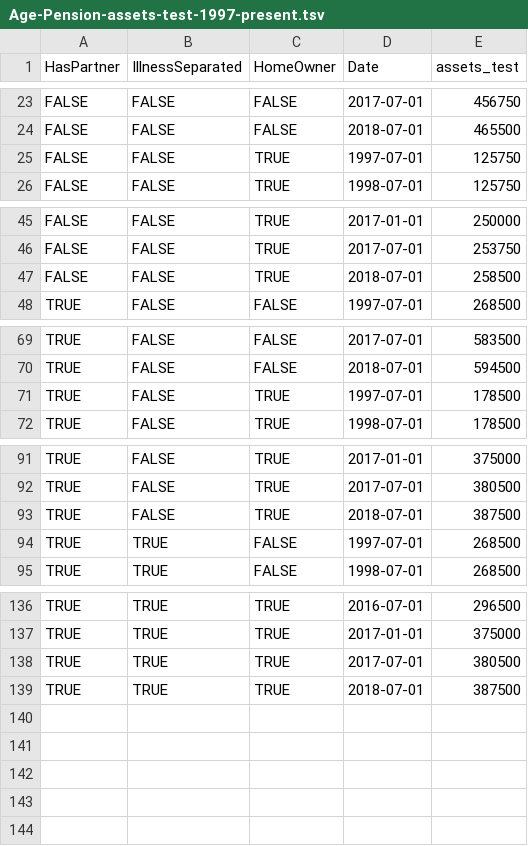
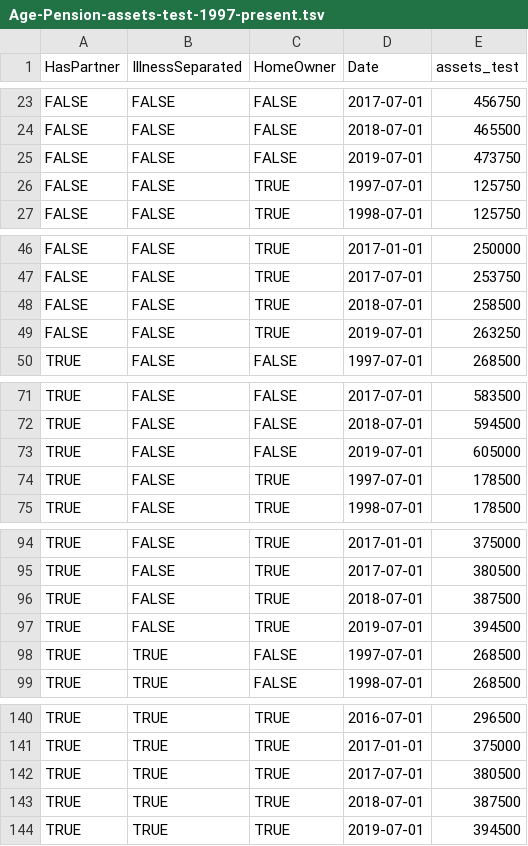
Before and after one commit to HughParsonage/grattan, a TSV file: data-raw/Age-Pension-assets-test-1997-present.tsv, drawn as a sheet; only a part is shown, gaps mark what is left out; the diff covers the shown part only.

```diff
--- a/data-raw/Age-Pension-assets-test-1997-present.tsv
+++ b/data-raw/Age-Pension-assets-test-1997-present.tsv
@@ -24,2 +24,3 @@ FALSE	FALSE	FALSE	2017-07-01	456750
 FALSE	FALSE	FALSE	2018-07-01	465500
+FALSE	FALSE	FALSE	2019-07-01	473750
 FALSE	FALSE	TRUE	1997-07-01	125750
@@ -47,2 +48,3 @@ FALSE	FALSE	TRUE	2017-07-01	253750
 FALSE	FALSE	TRUE	2018-07-01	258500
+FALSE	FALSE	TRUE	2019-07-01	263250
 TRUE	FALSE	FALSE	1997-07-01	268500
@@ -70,2 +72,3 @@ TRUE	FALSE	FALSE	2017-07-01	583500
 TRUE	FALSE	FALSE	2018-07-01	594500
+TRUE	FALSE	FALSE	2019-07-01	605000
 TRUE	FALSE	TRUE	1997-07-01	178500
@@ -93,2 +96,3 @@ TRUE	FALSE	TRUE	2017-07-01	380500
 TRUE	FALSE	TRUE	2018-07-01	387500
+TRUE	FALSE	TRUE	2019-07-01	394500
 TRUE	TRUE	FALSE	1997-07-01	268500
@@ -139 +143,2 @@ TRUE	TRUE	TRUE	2017-07-01	380500
 TRUE	TRUE	TRUE	2018-07-01	387500
+TRUE	TRUE	TRUE	2019-07-01	394500
```
Also changed, not shown: 2 edited cells elsewhere in this file, data-raw/Estim-Resi-Pop-by-age-1981-present.csv, data-raw/lf-trend.tsv, 35 other files.
